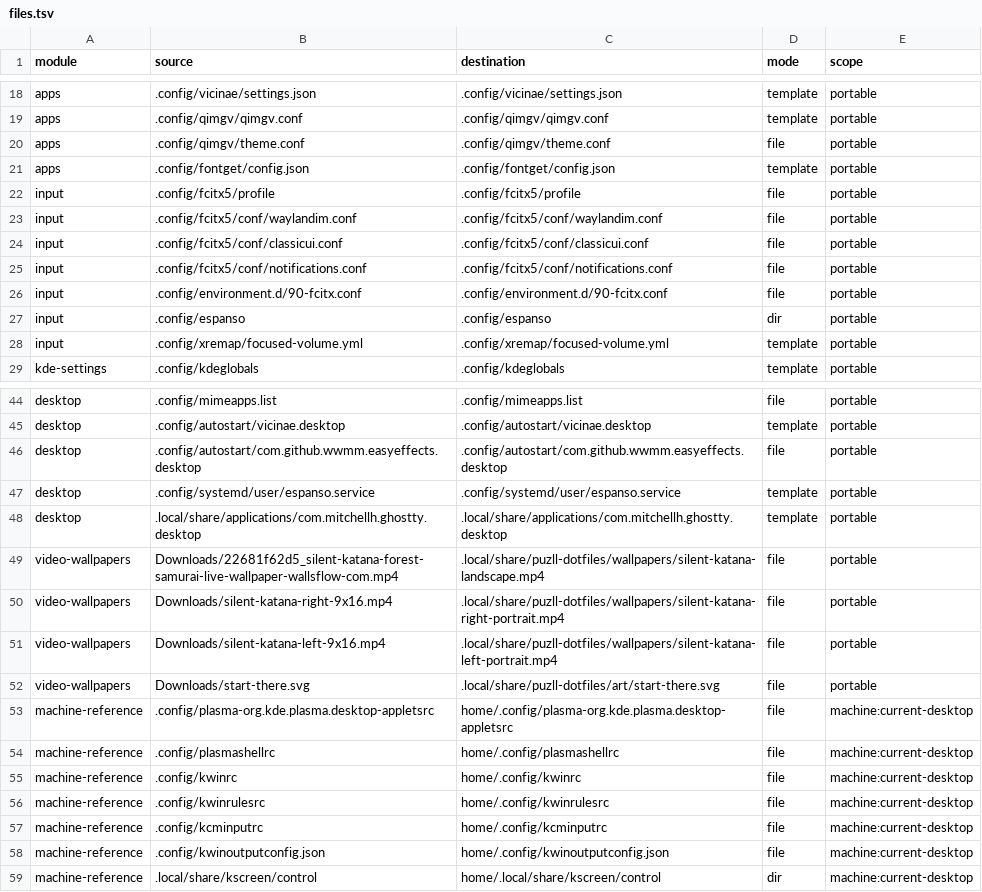
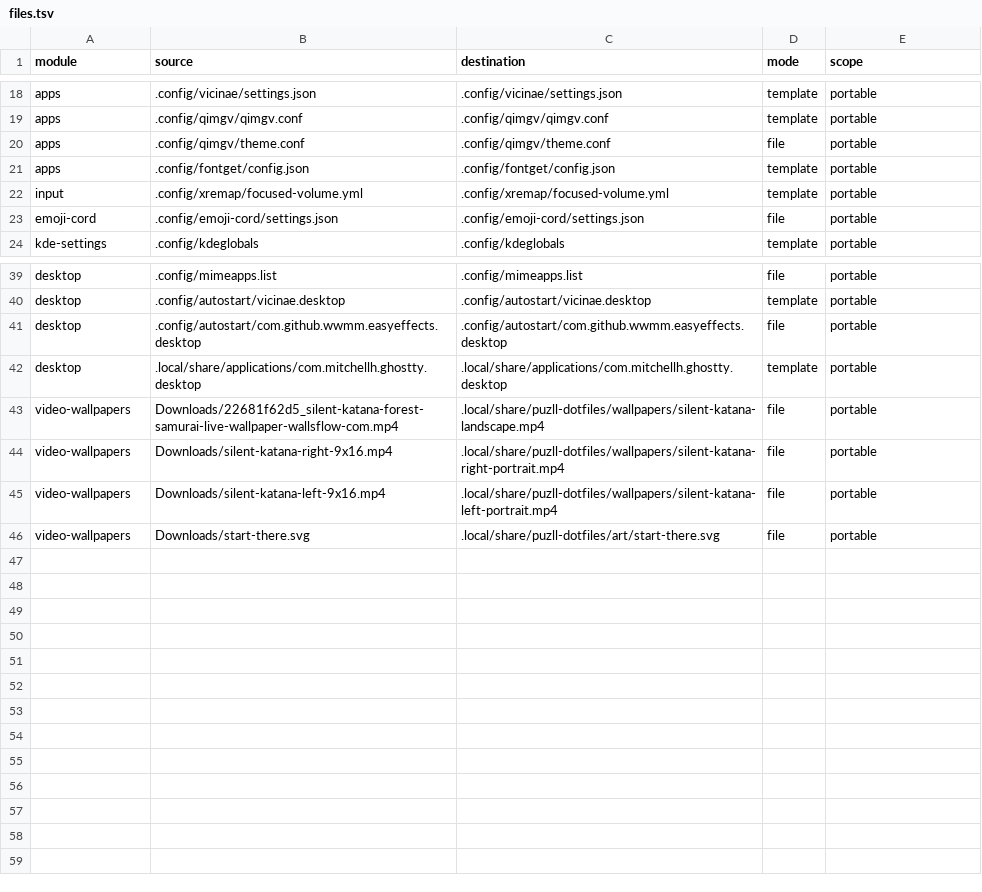
Before and after one commit to 77x7/dotfiles, a TSV file: manifests/files.tsv, drawn as a sheet; only a part is shown, gaps mark what is left out; removed rows and columns are numbered as before the commit, all else as after; the diff names each change by its address in the sheet, - before the commit and + after, or states it on an @@ line.

Commit message:
Make desktop restore adaptive

```diff
--- a/manifests/files.tsv
+++ b/manifests/files.tsv
-row 22: input | .config/fcitx5/profile | .config/fcitx5/profile | file | portable
-row 23: input | .config/fcitx5/conf/waylandim.conf | .config/fcitx5/conf/waylandim.conf | file | portable
-row 24: input | .config/fcitx5/conf/classicui.conf | .config/fcitx5/conf/classicui.conf | file | portable
-row 25: input | .config/fcitx5/conf/notifications.conf | .config/fcitx5/conf/notifications.conf | file | portable
-row 26: input | .config/environment.d/90-fcitx.conf | .config/environment.d/90-fcitx.conf | file | portable
-row 27: input | .config/espanso | .config/espanso | dir | portable
+row 23: emoji-cord | .config/emoji-cord/settings.json | .config/emoji-cord/settings.json | file | portable
-row 47: desktop | .config/systemd/user/espanso.service | .config/systemd/user/espanso.service | template | portable
-row 53: machine-reference | .config/plasma-org.kde.plasma.desktop-appletsrc | home/.config/plasma-org.kde.plasma.desktop-appletsrc | file | machine:current-desktop
-row 54: machine-reference | .config/plasmashellrc | home/.config/plasmashellrc | file | machine:current-desktop
-row 55: machine-reference | .config/kwinrc | home/.config/kwinrc | file | machine:current-desktop
-row 56: machine-reference | .config/kwinrulesrc | home/.config/kwinrulesrc | file | machine:current-desktop
-row 57: machine-reference | .config/kcminputrc | home/.config/kcminputrc | file | machine:current-desktop
-row 58: machine-reference | .config/kwinoutputconfig.json | home/.config/kwinoutputconfig.json | file | machine:current-desktop
-row 59: machine-reference | .local/share/kscreen/control | home/.local/share/kscreen/control | dir | machine:current-desktop
```
Also changed, not shown: 31 other files.
